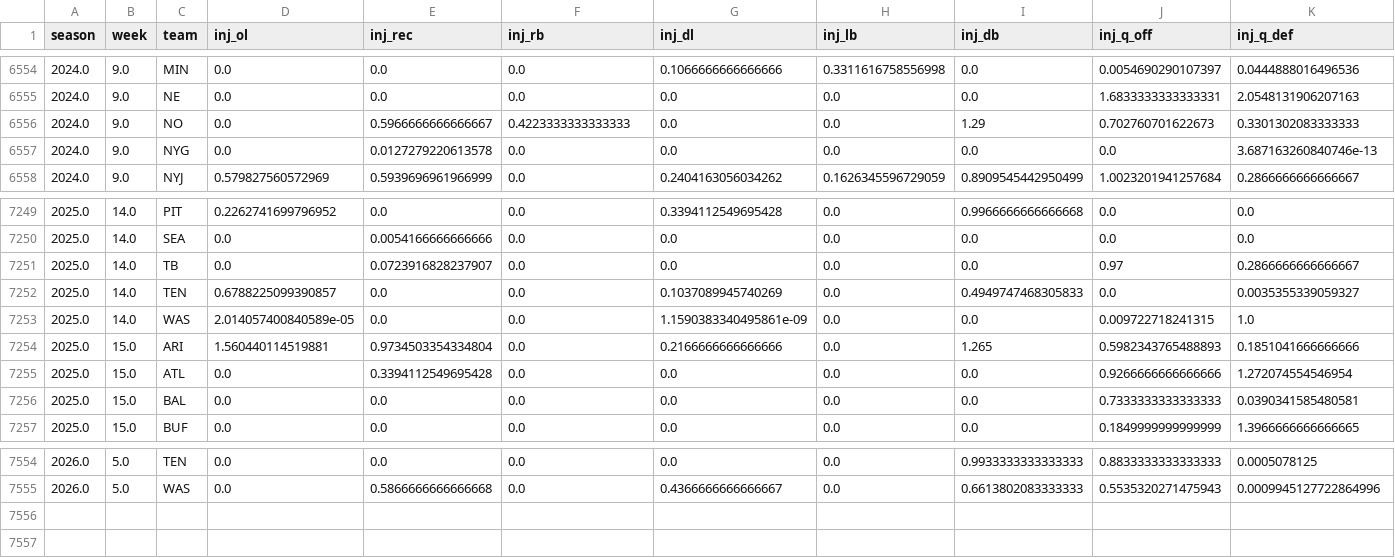
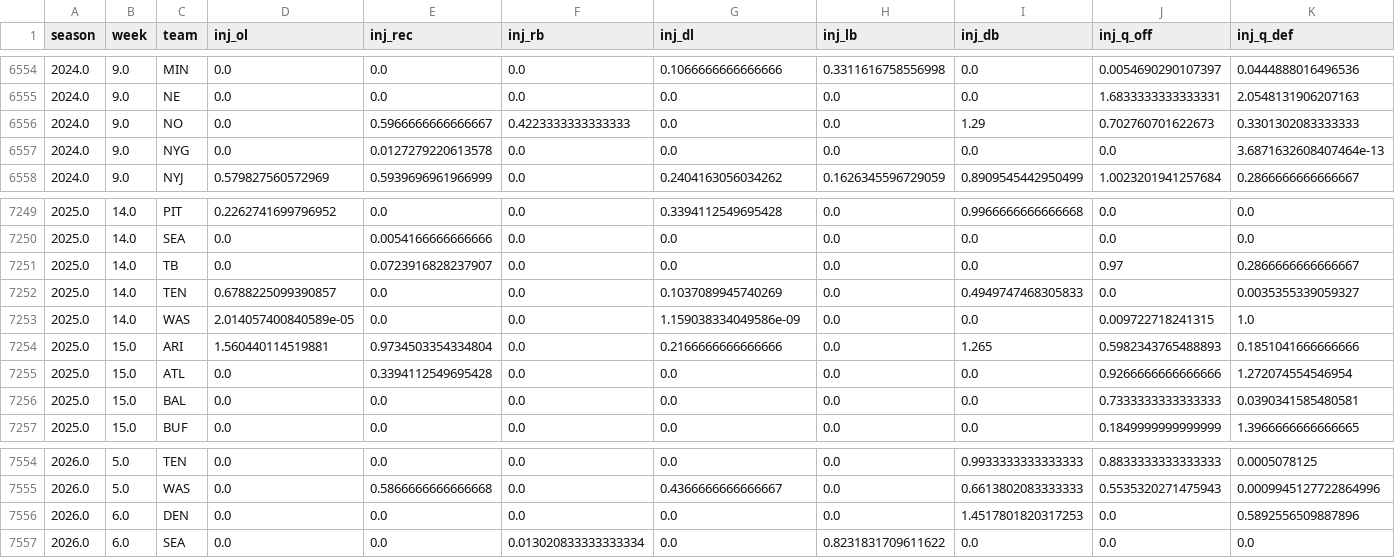
Before and after one commit to AlfredoMend/nfl-edge-board, a CSV file: data/injury_games.csv, drawn as a sheet; only a part is shown, gaps mark what is left out.

```diff
--- a/data/injury_games.csv
+++ b/data/injury_games.csv
@@ -6556,3 +6556,3 @@ season,week,team,inj_ol,inj_rec,inj_rb,inj_dl,inj_lb,inj_db,inj_q_off,inj_q_def
 2024.0,9.0,NO,0.0,0.5966666666666667,0.4223333333333333,0.0,0.0,1.29,0.702760701622673,0.3301302083333333
-2024.0,9.0,NYG,0.0,0.0127279220613578,0.0,0.0,0.0,0.0,0.0,3.687163260840746e-13
+2024.0,9.0,NYG,0.0,0.0127279220613578,0.0,0.0,0.0,0.0,0.0,3.6871632608407464e-13
 2024.0,9.0,NYJ,0.579827560572969,0.5939696961966999,0.0,0.2404163056034262,0.1626345596729059,0.8909545442950499,1.0023201941257684,0.2866666666666667
@@ -7252,3 +7252,3 @@ season,week,team,inj_ol,inj_rec,inj_rb,inj_dl,inj_lb,inj_db,inj_q_off,inj_q_def
 2025.0,14.0,TEN,0.6788225099390857,0.0,0.0,0.1037089945740269,0.0,0.4949747468305833,0.0,0.0035355339059327
-2025.0,14.0,WAS,2.014057400840589e-05,0.0,0.0,1.1590383340495861e-09,0.0,0.0,0.009722718241315,1.0
+2025.0,14.0,WAS,2.014057400840589e-05,0.0,0.0,1.159038334049586e-09,0.0,0.0,0.009722718241315,1.0
 2025.0,15.0,ARI,1.560440114519881,0.9734503354334804,0.0,0.2166666666666666,0.0,1.265,0.5982343765488893,0.1851041666666666
@@ -7555 +7555,3 @@ season,week,team,inj_ol,inj_rec,inj_rb,inj_dl,inj_lb,inj_db,inj_q_off,inj_q_def
 2026.0,5.0,WAS,0.0,0.5866666666666668,0.0,0.4366666666666667,0.0,0.6613802083333333,0.5535320271475943,0.0009945127722864996
+2026.0,6.0,DEN,0.0,0.0,0.0,0.0,0.0,1.4517801820317253,0.0,0.5892556509887896
+2026.0,6.0,SEA,0.0,0.0,0.013020833333333334,0.0,0.8231831709611622,0.0,0.0,0.0
```
Also changed, not shown: data/clv_log.csv, data/pick_log.csv, 12 other files.
